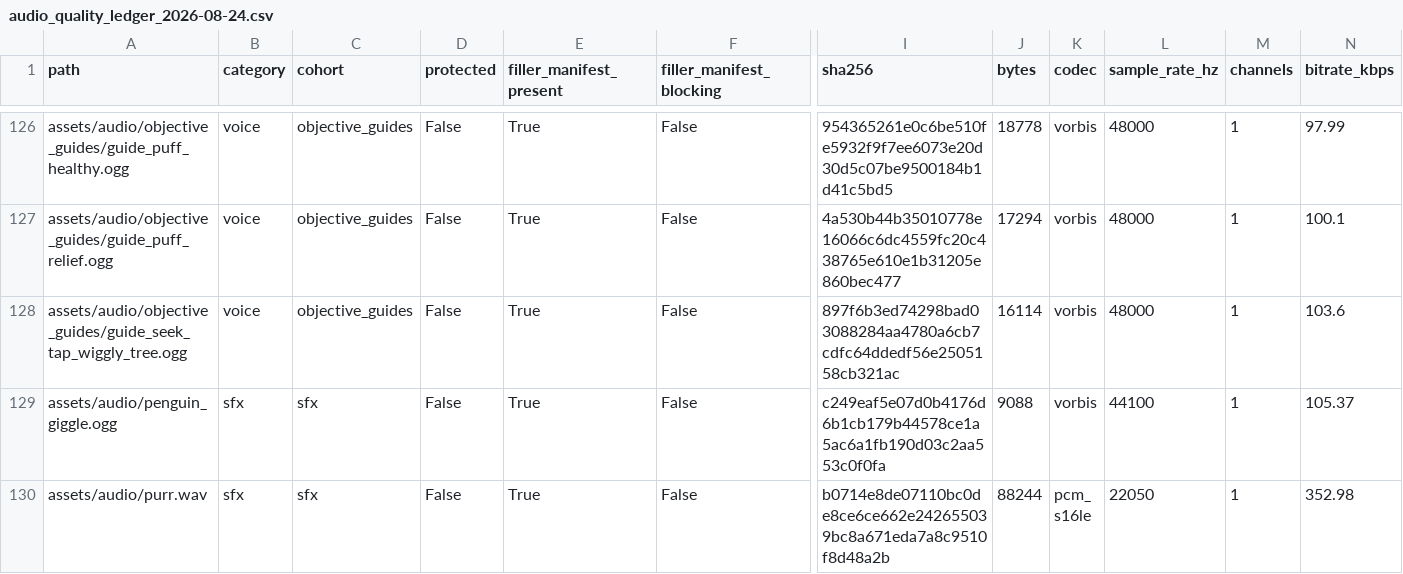
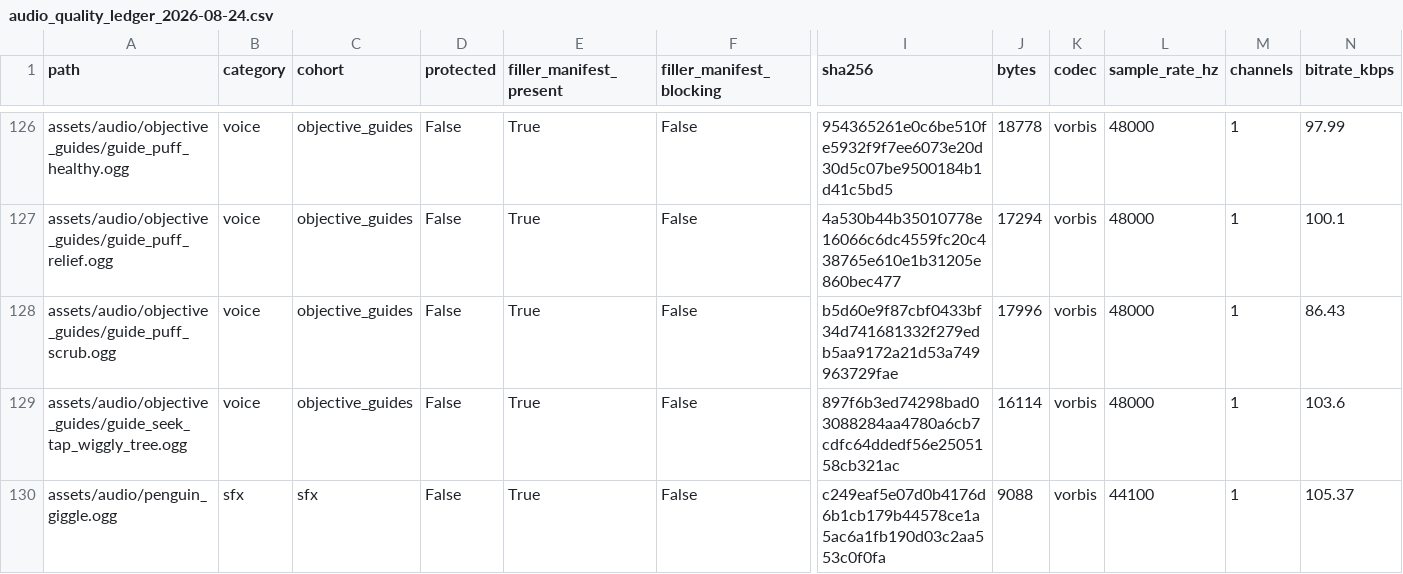
Before and after one commit to Ebonyks/mermaid-roshan-reef, a CSV file: audit/audio_quality_ledger_2026-08-24.csv, drawn as a sheet; only a part is shown, gaps mark what is left out; the shorter side is filled out with more unchanged rows; rows hold the shown columns only; the diff names each change by its address in the sheet, - before the commit and + after, or states it on an @@ line.

Commit message:
Give Grand Puff a patient first cleaning lesson
Pause for a feverish shiver after the sneeze, highlight the first active star, speak the requested scrub instruction, and offer six seconds before a gentle retry. Preserve earned dodges and require a deliberate clean.

```diff
--- a/audit/audio_quality_ledger_2026-08-24.csv
+++ b/audit/audio_quality_ledger_2026-08-24.csv
+row 128: assets/audio/objective_guides/guide_puff_scrub.ogg | voice | objective_guides | False | True | False | b5d60e9f87cbf0433bf34d741681332f279edb5aa9172a21d53a749963729fae | 17996 | vorbis | 48000 | 1 | 86.43
```
Also changed, not shown: 25 other files.
